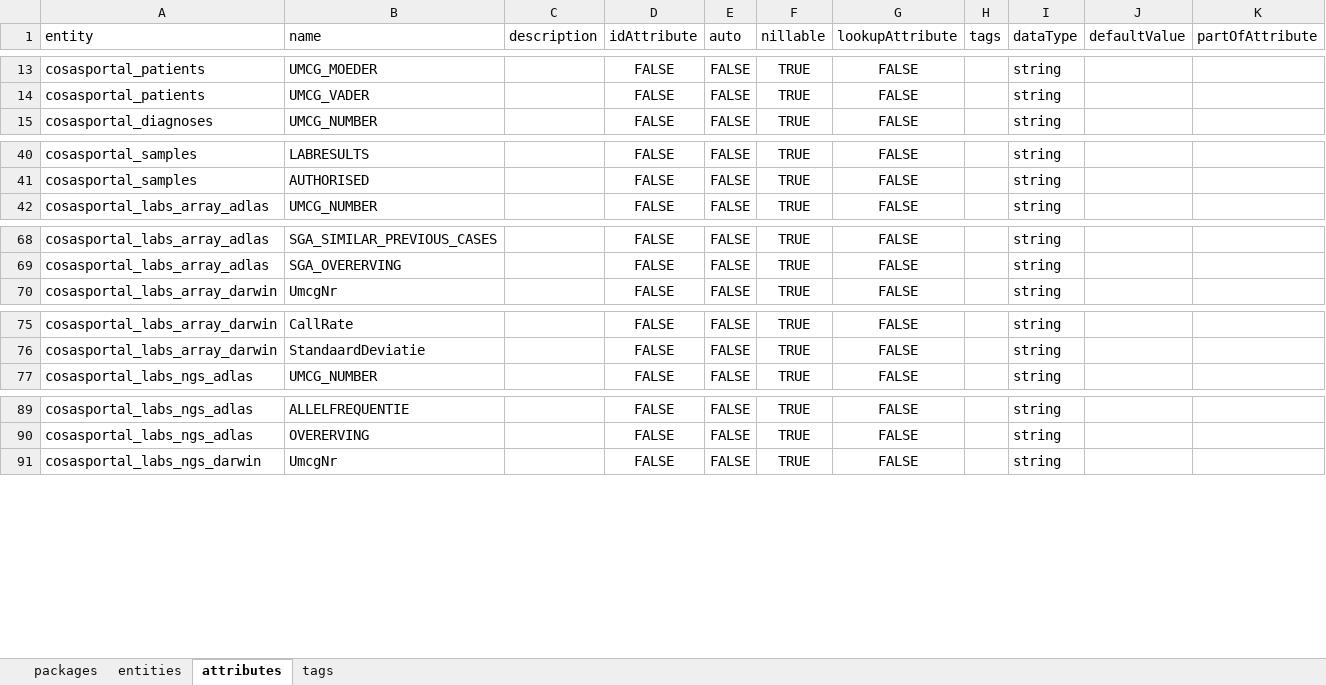
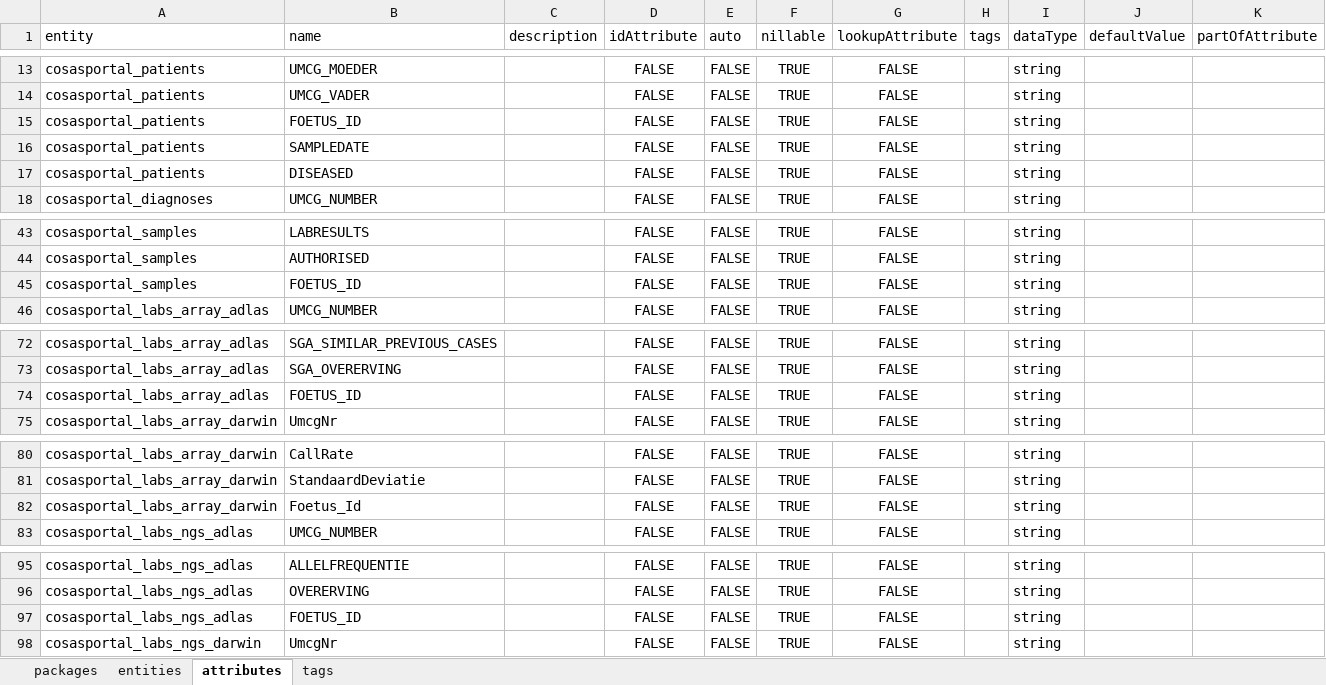
Before and after one commit to molgenis/projects-rd-cosas, an Excel workbook: dist/cosasportal.xlsx, sheet attributes, drawn as a sheet; only a part is shown, gaps mark what is left out; values as stored, in another font and other column widths than the file's, no borders; the diff covers the shown part only; the diff names each change by its address in the sheet, - before the commit and + after, or states it on an @@ line.

Commit message:
added new attributes to the portal

```diff
--- a/dist/cosasportal.xlsx (sheet attributes)
+++ b/dist/cosasportal.xlsx (sheet attributes)
+row 15: cosasportal_patients | FOETUS_ID |  | FALSE | FALSE | TRUE | FALSE |  | string
+row 16: cosasportal_patients | SAMPLEDATE |  | FALSE | FALSE | TRUE | FALSE |  | string
+row 17: cosasportal_patients | DISEASED |  | FALSE | FALSE | TRUE | FALSE |  | string
+row 45: cosasportal_samples | FOETUS_ID |  | FALSE | FALSE | TRUE | FALSE |  | string
+row 74: cosasportal_labs_array_adlas | FOETUS_ID |  | FALSE | FALSE | TRUE | FALSE |  | string
+row 82: cosasportal_labs_array_darwin | Foetus_Id |  | FALSE | FALSE | TRUE | FALSE |  | string
+row 97: cosasportal_labs_ngs_adlas | FOETUS_ID |  | FALSE | FALSE | TRUE | FALSE |  | string
```
Also changed, not shown: 1 added row elsewhere in this sheet, sheet packages, 4 other files.
